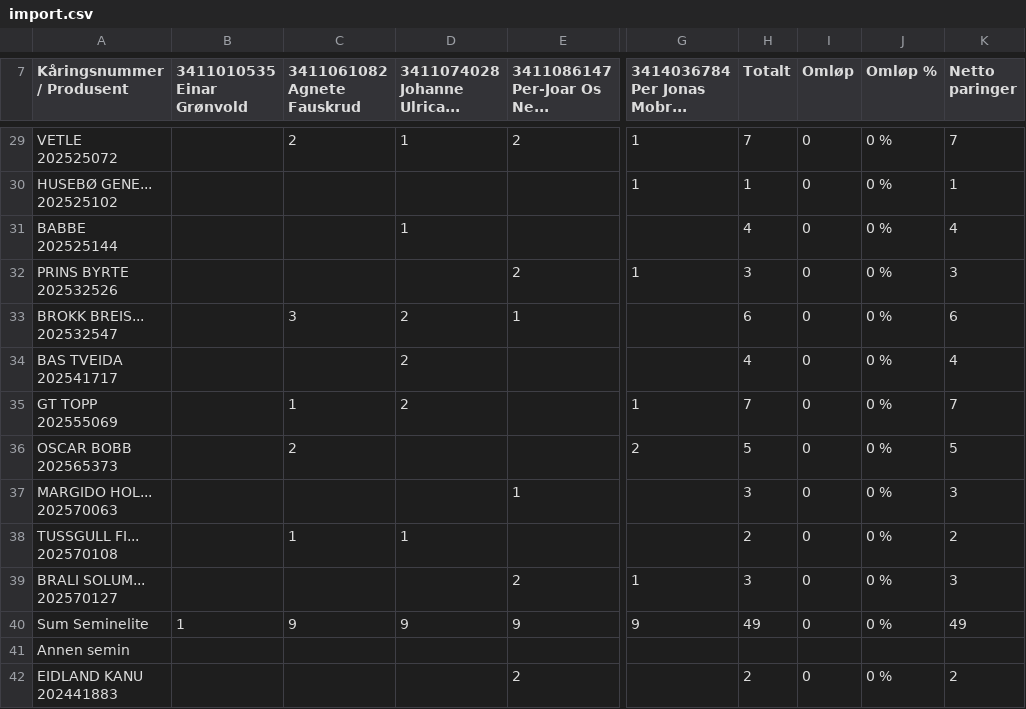
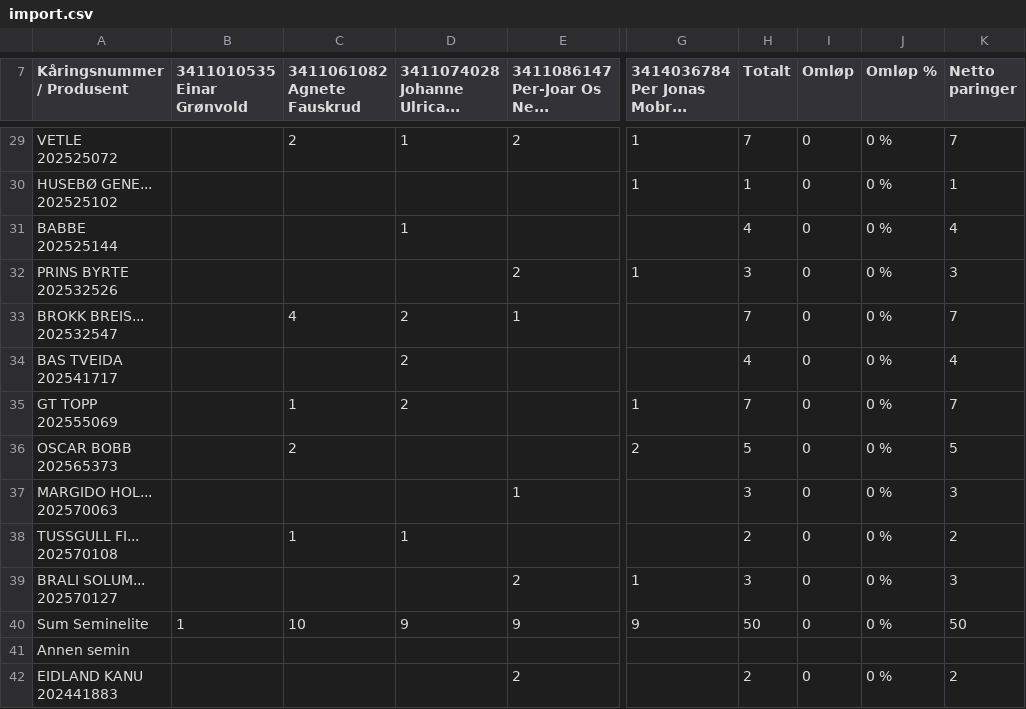
Before and after one commit to Ulla565/vaerring26, a CSV file: import.csv, drawn as a sheet; only a part is shown, gaps mark what is left out; the diff covers the shown part only; the diff names each change by its address in the sheet, - before the commit and + after, or states it on an @@ line.

```diff
--- a/import.csv
+++ b/import.csv
-C33 (3411061082 Agnete Fauskrud): 3
+C33 (3411061082 Agnete Fauskrud): 4
-H33 (Totalt): 6
+H33 (Totalt): 7
-K33 (Netto paringer): 6
+K33 (Netto paringer): 7
-C40 (3411061082 Agnete Fauskrud): 9
+C40 (3411061082 Agnete Fauskrud): 10
-H40 (Totalt): 49
+H40 (Totalt): 50
-K40 (Netto paringer): 49
+K40 (Netto paringer): 50
```
Also changed, not shown: 33 edited cells elsewhere in this file, appdata.csv.
